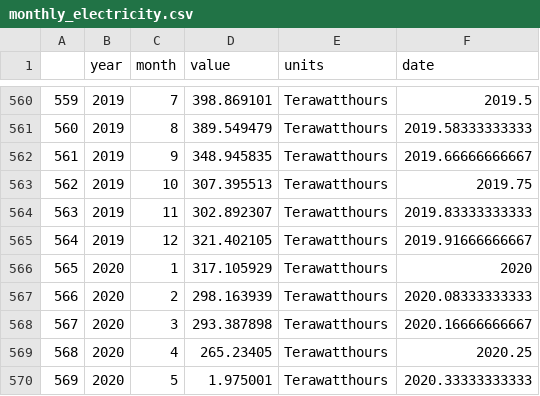
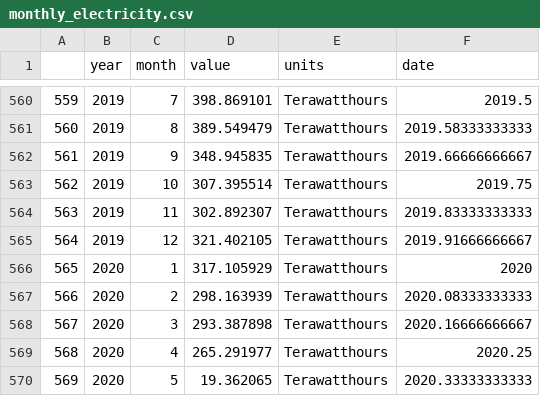
Before and after one commit to westerleyy/recession_predictR, a CSV file: data/monthly_electricity.csv, drawn as a sheet; only a part is shown, gaps mark what is left out.

```diff
--- a/data/monthly_electricity.csv
+++ b/data/monthly_electricity.csv
@@ -562,3 +562,3 @@
 "561",2019,9,348.945835,"Terawatthours",2019.66666666667
-"562",2019,10,307.395513,"Terawatthours",2019.75
+"562",2019,10,307.395514,"Terawatthours",2019.75
 "563",2019,11,302.892307,"Terawatthours",2019.83333333333
@@ -568,3 +568,3 @@
 "567",2020,3,293.387898,"Terawatthours",2020.16666666667
-"568",2020,4,265.23405,"Terawatthours",2020.25
-"569",2020,5,1.975001,"Terawatthours",2020.33333333333
+"568",2020,4,265.291977,"Terawatthours",2020.25
+"569",2020,5,19.362065,"Terawatthours",2020.33333333333
```
Also changed, not shown: 11 other files.
